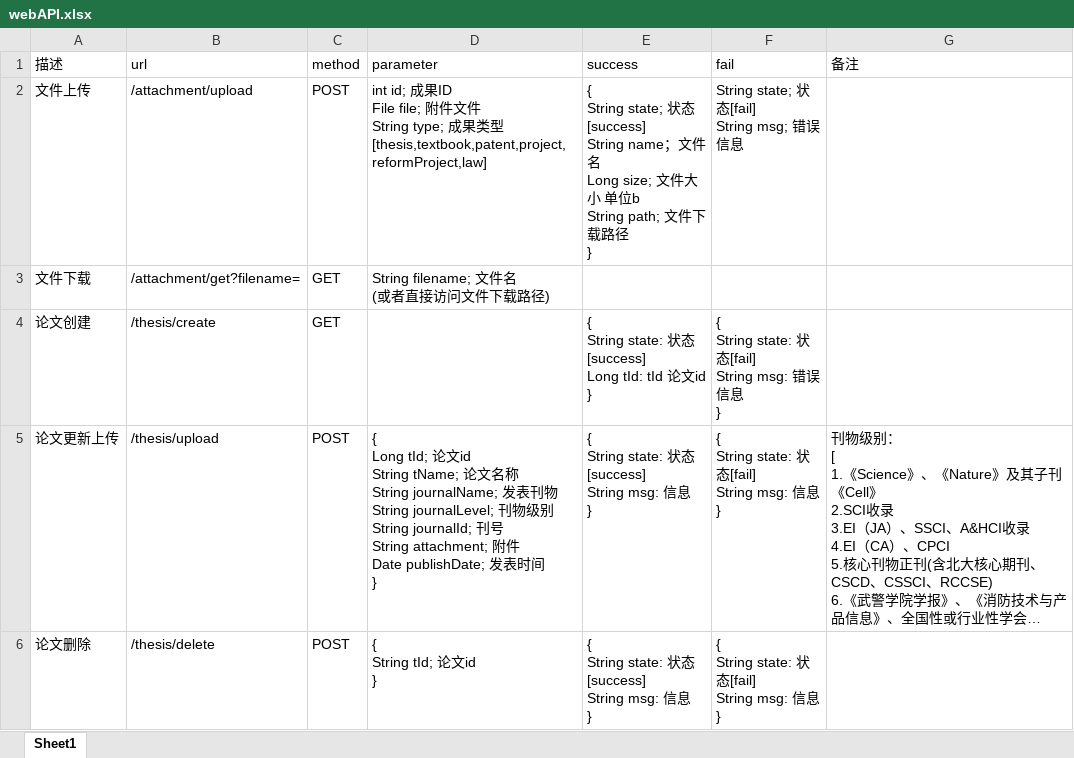
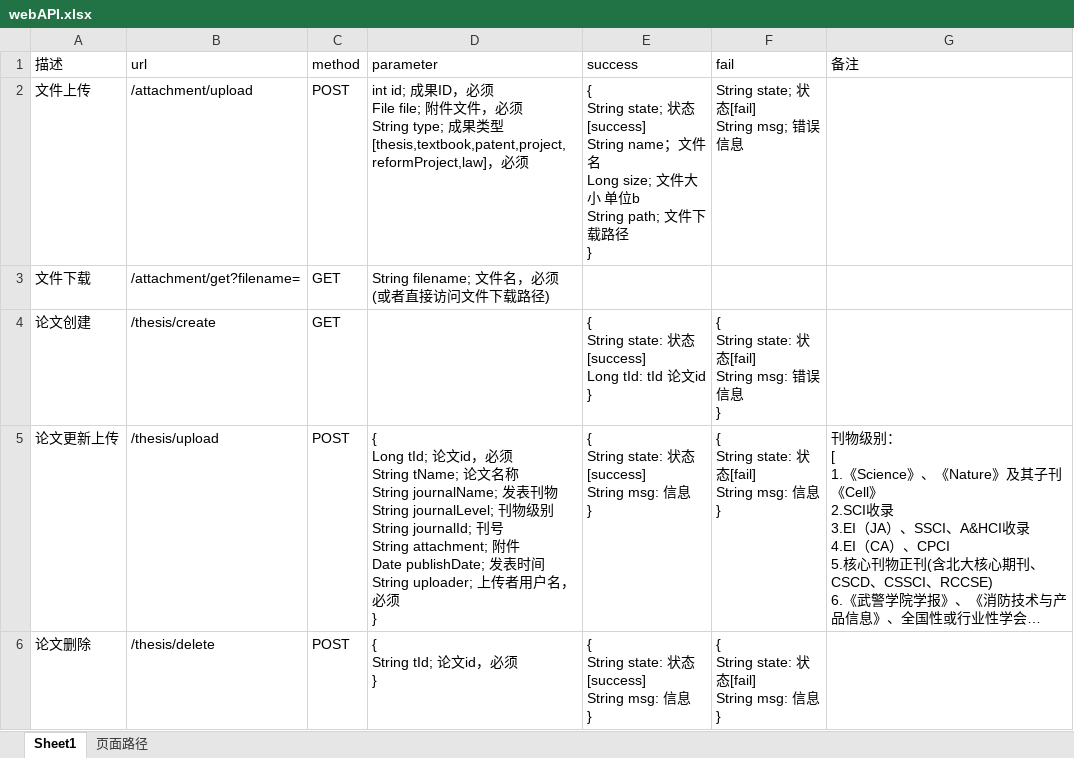
Before and after one commit to ImNotAFrog/ResearchAchievementManager-SpringBoot, an Excel workbook: webAPI.xlsx, sheet Sheet1, drawn as a sheet; long unchanged cells end in …; values as stored, in another font and other column widths than the file's, no borders; ↵ is a line break in a cell; the diff names each change by its address in the sheet, - before the commit and + after, or states it on an @@ line.

```diff
--- a/webAPI.xlsx (sheet Sheet1)
+++ b/webAPI.xlsx (sheet Sheet1)
+sheet tab: 页面路径
-D2 (parameter): …果ID ↵ File file; 附件文件 ↵ String type; 成果类型 [thesis,textbook,patent,project,reformProject,law]
+D2 (parameter): …果ID，必须 ↵ File file; 附件文件，必须 ↵ String type; 成果类型 [thesis,textbook,patent,project,reformProject,law]，必须
-D3 (parameter): String filename; 文件名 ↵ (或者直接访问文件下载路径)
+D3 (parameter): String filename; 文件名，必须 ↵ (或者直接访问文件下载路径)
-D5 (parameter): …文id ↵ String tName; 论文名称 ↵ String journalName; 发表刊物 ↵ String journalLevel; 刊物级别 ↵ String journalId; 刊号 ↵ String attachment; 附件 ↵ Date publishDate; 发表时间 ↵ }
+D5 (parameter): …文id，必须 ↵ String tName; 论文名称 ↵ String journalName; 发表刊物 ↵ String journalLevel; 刊物级别 ↵ String journalId; 刊号 ↵ String attachment; 附件 ↵ Date publishDate; 发表时间 ↵ String uploader; 上传者用户名，必须 ↵ }
-D6 (parameter): { ↵ String tId; 论文id ↵ }
+D6 (parameter): { ↵ String tId; 论文id，必须 ↵ }
```
